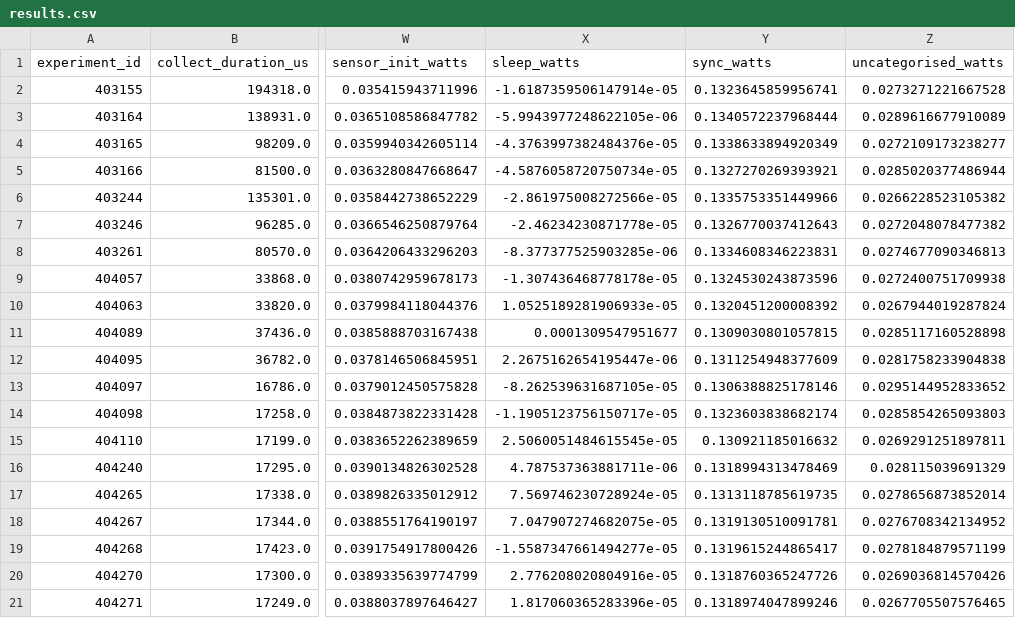
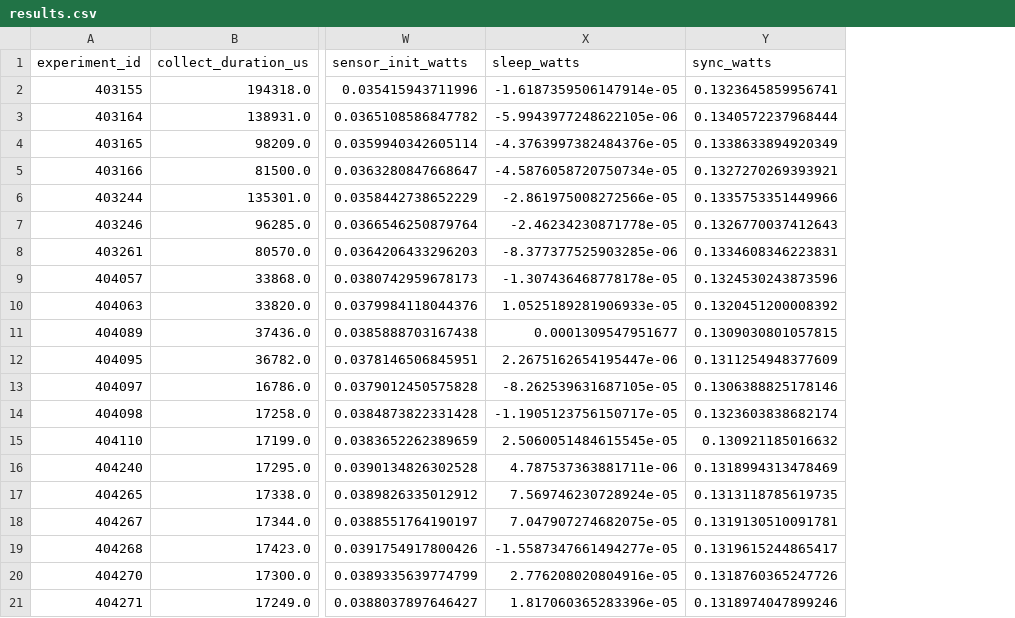
Before and after one commit to FlapKap/Terra-experiments, a CSV file: experiment/results.csv, drawn as a sheet; only a part is shown, gaps mark what is left out; the diff names each change by its address in the sheet, - before the commit and + after, or states it on an @@ line.

```diff
--- a/experiment/results.csv
+++ b/experiment/results.csv
-column Z (uncategorised_watts), rows 2-21: 0.0273271221667528 | 0.0289616677910089 | 0.0272109173238277 | 0.0285020377486944 | 0.0266228523105382 | 0.0272048078477382 | 0.0274677090346813 | 0.0272400751709938 | 0.0267944019287824 | 0.0285117160528898 | 0.0281758233904838 | 0.0295144952833652 | 0.0285854265093803 | 0.0269291251897811 | 0.028115039691329 | 0.0278656873852014 | 0.0276708342134952 | 0.0278184879571199 | 0.0269036814570426 | 0.0267705507576465
```
Also changed, not shown: 9 other files.
